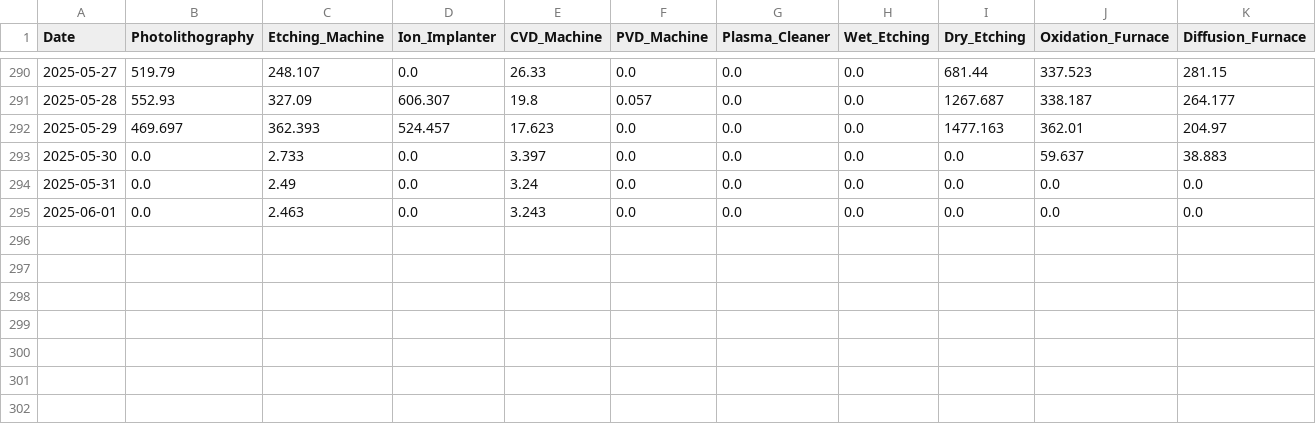
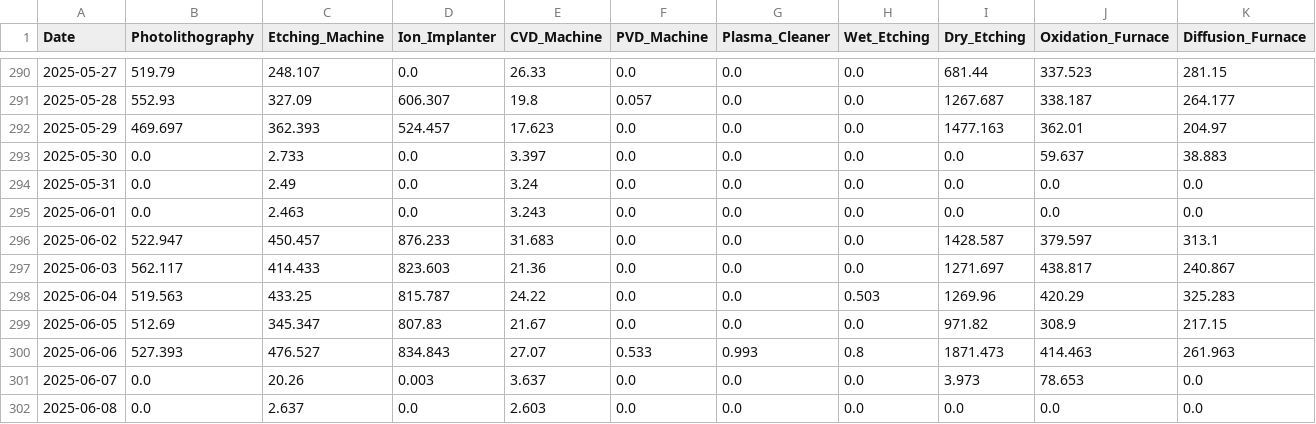
Before and after one commit to Sethjesus/JackyLiao, a CSV file: utilization_stats.csv, drawn as a sheet; only a part is shown, gaps mark what is left out; rows hold the shown columns only; the diff names each change by its address in the sheet, - before the commit and + after, or states it on an @@ line.

```diff
--- a/utilization_stats.csv
+++ b/utilization_stats.csv
+row 296: 2025-06-02 | 522.947 | 450.457 | 876.233 | 31.683 | 0.0 | 0.0 | 0.0 | 1428.587 | 379.597 | 313.1
+row 297: 2025-06-03 | 562.117 | 414.433 | 823.603 | 21.36 | 0.0 | 0.0 | 0.0 | 1271.697 | 438.817 | 240.867
+row 298: 2025-06-04 | 519.563 | 433.25 | 815.787 | 24.22 | 0.0 | 0.0 | 0.503 | 1269.96 | 420.29 | 325.283
+row 299: 2025-06-05 | 512.69 | 345.347 | 807.83 | 21.67 | 0.0 | 0.0 | 0.0 | 971.82 | 308.9 | 217.15
+row 300: 2025-06-06 | 527.393 | 476.527 | 834.843 | 27.07 | 0.533 | 0.993 | 0.8 | 1871.473 | 414.463 | 261.963
+row 301: 2025-06-07 | 0.0 | 20.26 | 0.003 | 3.637 | 0.0 | 0.0 | 0.0 | 3.973 | 78.653 | 0.0
+row 302: 2025-06-08 | 0.0 | 2.637 | 0.0 | 2.603 | 0.0 | 0.0 | 0.0 | 0.0 | 0.0 | 0.0
```
Also changed, not shown: regression_results.csv, 10 other files.
